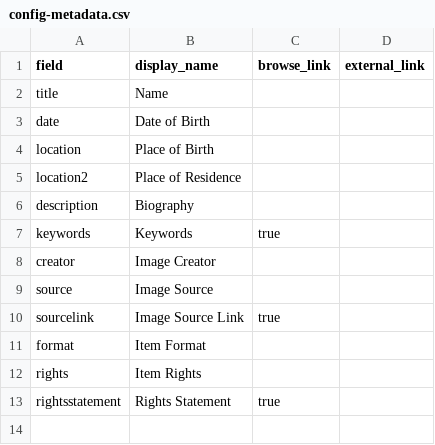
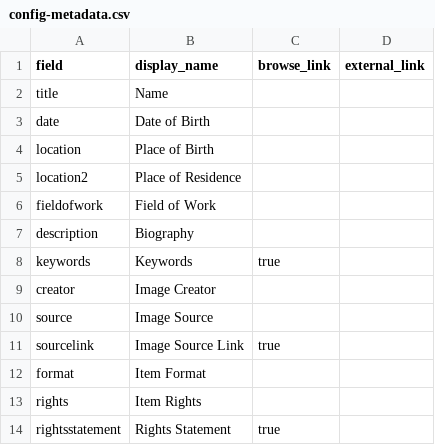
Before and after one commit to BolivianMusicHeritage/home, a CSV file: _data/config-metadata.csv, drawn as a sheet; the diff names each change by its address in the sheet, - before the commit and + after, or states it on an @@ line.

Commit message:
Update config-metadata.csv-added field of work

```diff
--- a/_data/config-metadata.csv
+++ b/_data/config-metadata.csv
+row 6: fieldofwork | Field of Work
```
